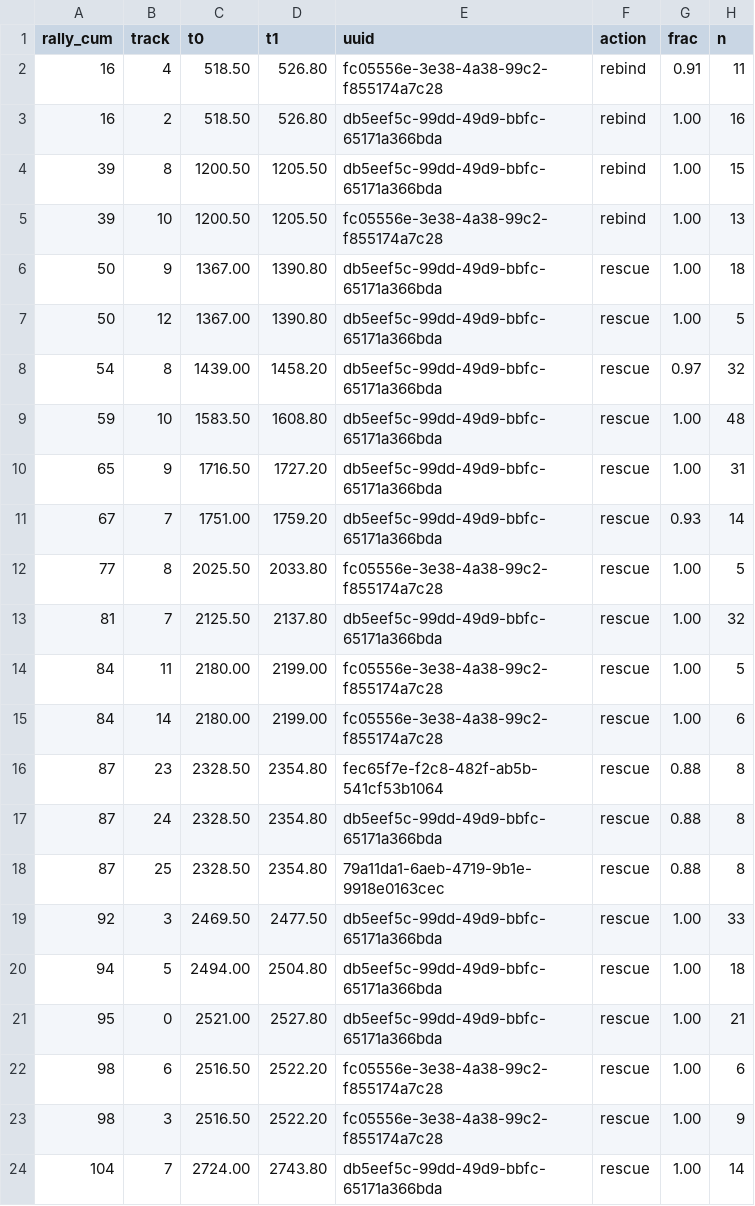
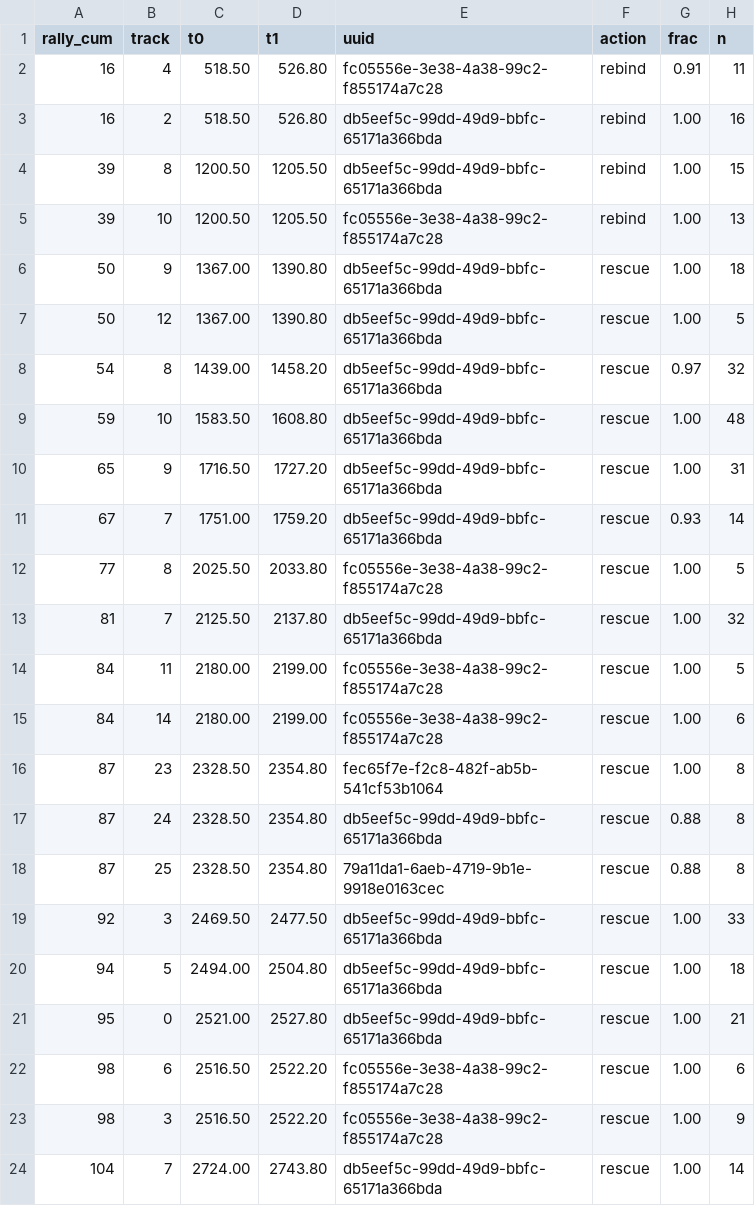
Before and after one commit to chad-murphy-data/pickleball, a CSV file: data/vision/identity_track_map_ppa0125.csv, drawn as a sheet.

```diff
--- a/data/vision/identity_track_map_ppa0125.csv
+++ b/data/vision/identity_track_map_ppa0125.csv
@@ -15,3 +15,3 @@ rally_cum,track,t0,t1,uuid,action,frac,n
 84,14,2180.00,2199.00,fc05556e-3e38-4a38-99c2-f855174a7c28,rescue,1.00,6
-87,23,2328.50,2354.80,fec65f7e-f2c8-482f-ab5b-541cf53b1064,rescue,0.88,8
+87,23,2328.50,2354.80,fec65f7e-f2c8-482f-ab5b-541cf53b1064,rescue,1.00,8
 87,24,2328.50,2354.80,db5eef5c-99dd-49d9-bbfc-65171a366bda,rescue,0.88,8
```
